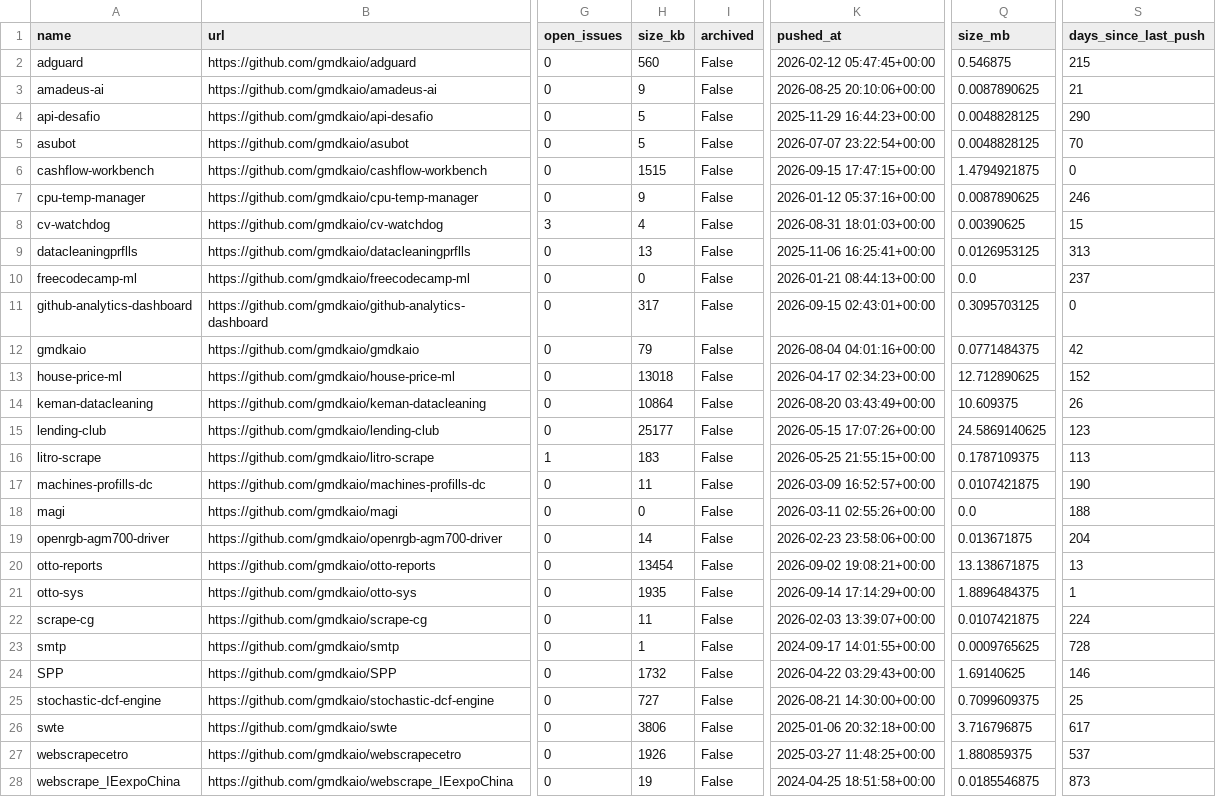
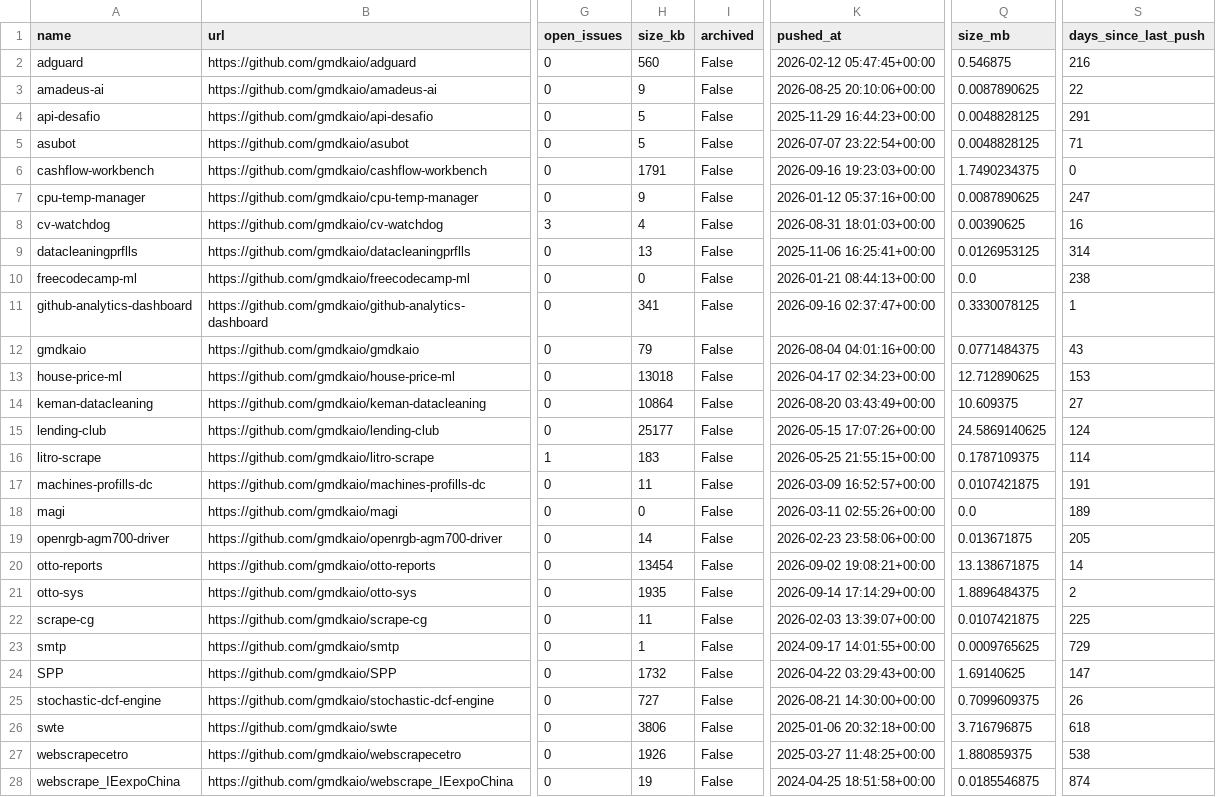
Before and after one commit to ShashwatEv/github-analytics-dashboard, a CSV file: data/github_repos_clean.csv, drawn as a sheet; only a part is shown, gaps mark what is left out; the diff covers the shown part only; the diff names each change by its address in the sheet, - before the commit and + after, or states it on an @@ line.

```diff
--- a/data/github_repos_clean.csv
+++ b/data/github_repos_clean.csv
-S2 (days_since_last_push): 215
+S2 (days_since_last_push): 216
-S3 (days_since_last_push): 21
+S3 (days_since_last_push): 22
-S4 (days_since_last_push): 290
+S4 (days_since_last_push): 291
-S5 (days_since_last_push): 70
+S5 (days_since_last_push): 71
-H6 (size_kb): 1515
+H6 (size_kb): 1791
-K6 (pushed_at): 2026-09-15 17:47:15+00:00
+K6 (pushed_at): 2026-09-16 19:23:03+00:00
-Q6 (size_mb): 1.4794921875
+Q6 (size_mb): 1.7490234375
-S7 (days_since_last_push): 246
+S7 (days_since_last_push): 247
-S8 (days_since_last_push): 15
+S8 (days_since_last_push): 16
-S9 (days_since_last_push): 313
+S9 (days_since_last_push): 314
-S10 (days_since_last_push): 237
+S10 (days_since_last_push): 238
-H11 (size_kb): 317
+H11 (size_kb): 341
-K11 (pushed_at): 2026-09-15 02:43:01+00:00
+K11 (pushed_at): 2026-09-16 02:37:47+00:00
-Q11 (size_mb): 0.3095703125
+Q11 (size_mb): 0.3330078125
-S11 (days_since_last_push): 0
+S11 (days_since_last_push): 1
-S12 (days_since_last_push): 42
+S12 (days_since_last_push): 43
-S13 (days_since_last_push): 152
+S13 (days_since_last_push): 153
-S14 (days_since_last_push): 26
+S14 (days_since_last_push): 27
-S15 (days_since_last_push): 123
+S15 (days_since_last_push): 124
-S16 (days_since_last_push): 113
+S16 (days_since_last_push): 114
-S17 (days_since_last_push): 190
+S17 (days_since_last_push): 191
-S18 (days_since_last_push): 188
+S18 (days_since_last_push): 189
-S19 (days_since_last_push): 204
+S19 (days_since_last_push): 205
-S20 (days_since_last_push): 13
+S20 (days_since_last_push): 14
-S21 (days_since_last_push): 1
+S21 (days_since_last_push): 2
-S22 (days_since_last_push): 224
+S22 (days_since_last_push): 225
-S23 (days_since_last_push): 728
+S23 (days_since_last_push): 729
-S24 (days_since_last_push): 146
+S24 (days_since_last_push): 147
-S25 (days_since_last_push): 25
+S25 (days_since_last_push): 26
-S26 (days_since_last_push): 617
+S26 (days_since_last_push): 618
-S27 (days_since_last_push): 537
+S27 (days_since_last_push): 538
-S28 (days_since_last_push): 873
+S28 (days_since_last_push): 874
```
Also changed, not shown: 5 edited cells elsewhere in this file, 1 other file.
